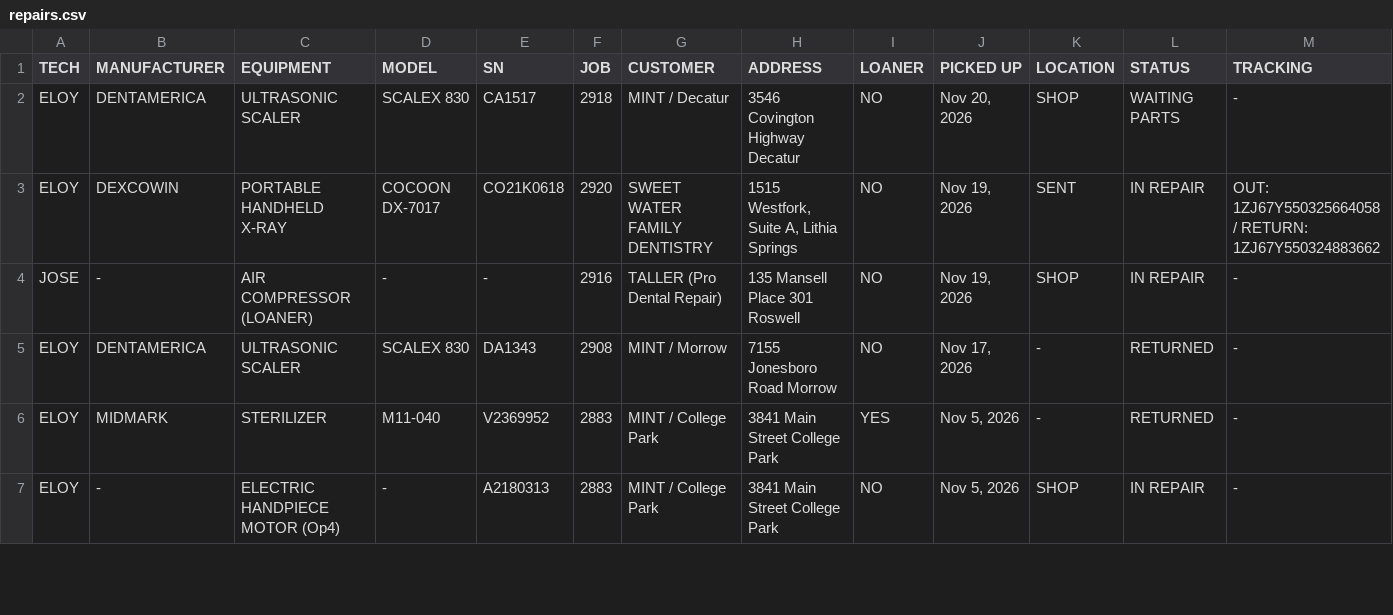
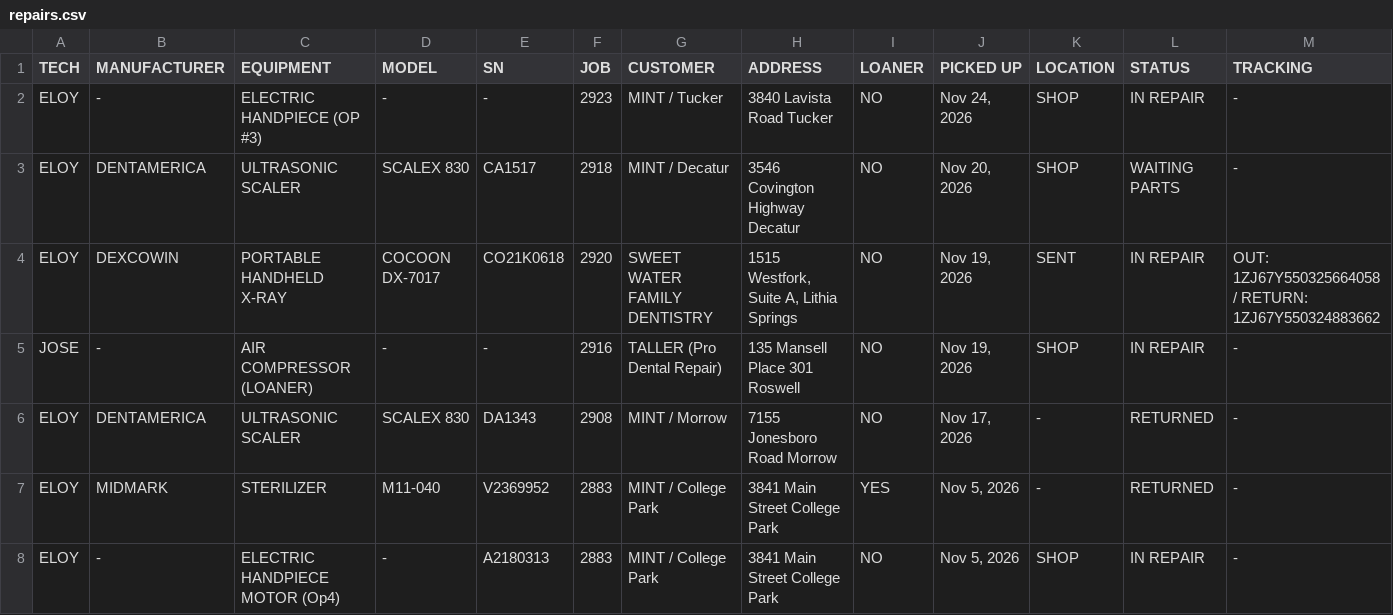
Before and after one commit to Dental3b/prodental-parts, a CSV file: repairs.csv, drawn as a sheet; only a part is shown.

```diff
--- a/repairs.csv
+++ b/repairs.csv
@@ -1,2 +1,3 @@
 TECH,MANUFACTURER,EQUIPMENT,MODEL,SN,JOB,CUSTOMER,ADDRESS,LOANER,PICKED UP,LOCATION,STATUS,TRACKING
+ELOY,-,ELECTRIC HANDPIECE (OP #3),-,-,2923,MINT / Tucker,3840 Lavista Road Tucker,NO,"Nov 24, 2026",SHOP,IN REPAIR,-
 ELOY,DENTAMERICA,ULTRASONIC SCALER,SCALEX 830,CA1517,2918,MINT / Decatur,3546 Covington Highway Decatur,NO,"Nov 20, 2026",SHOP,WAITING PARTS,-
```
